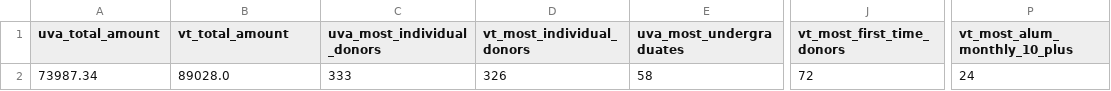
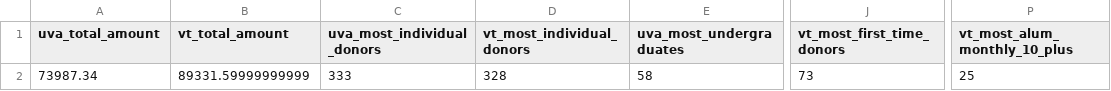
Before and after one commit to msaperst/cwkc-v2, a CSV file: public/assets/csv/results.csv, drawn as a sheet; only a part is shown, gaps mark what is left out; the diff names each change by its address in the sheet, - before the commit and + after, or states it on an @@ line.

```diff
--- a/public/assets/csv/results.csv
+++ b/public/assets/csv/results.csv
-B2 (vt_total_amount): 89028.0
+B2 (vt_total_amount): 89331.59999999999
-D2 (vt_most_individual_donors): 326
+D2 (vt_most_individual_donors): 328
-J2 (vt_most_first_time_donors): 72
+J2 (vt_most_first_time_donors): 73
-P2 (vt_most_alum_monthly_10_plus): 24
+P2 (vt_most_alum_monthly_10_plus): 25
```
